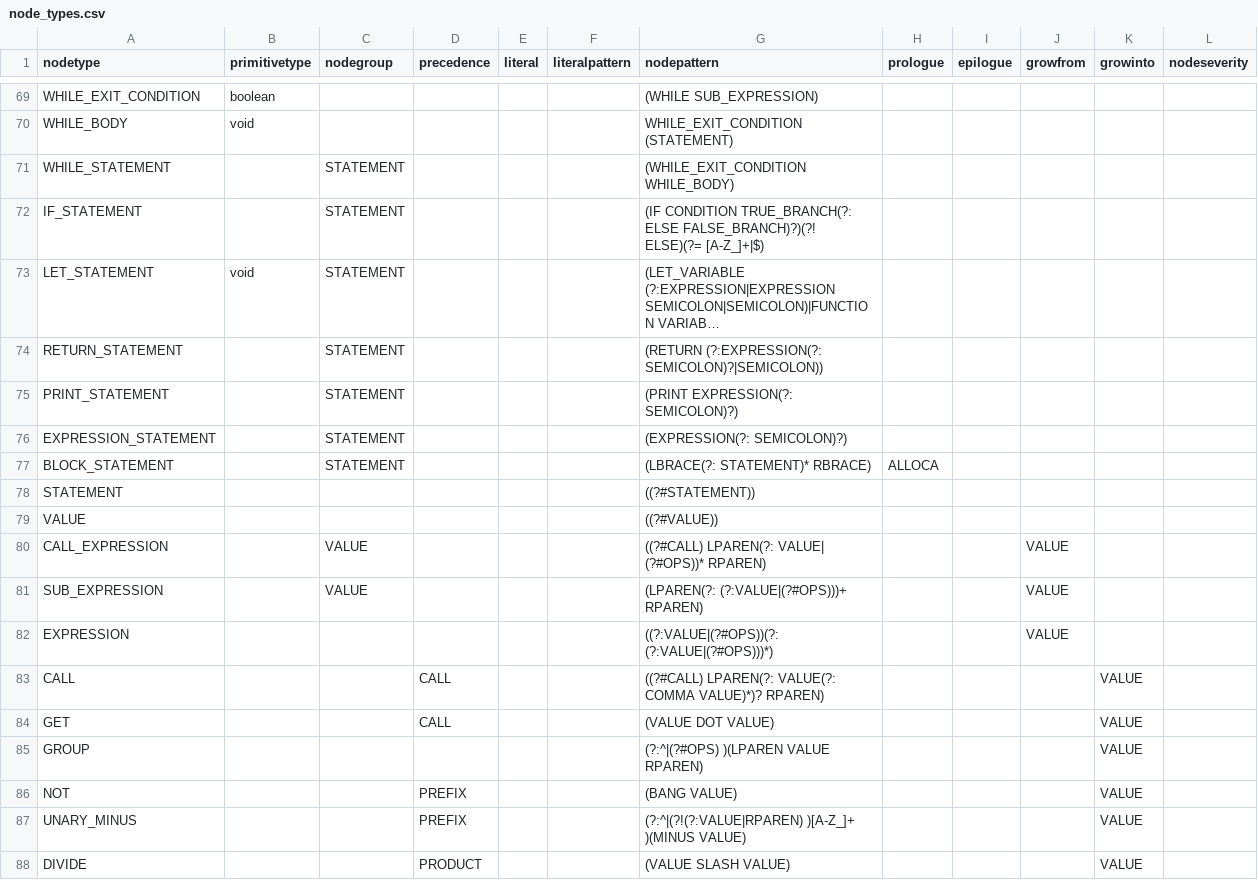
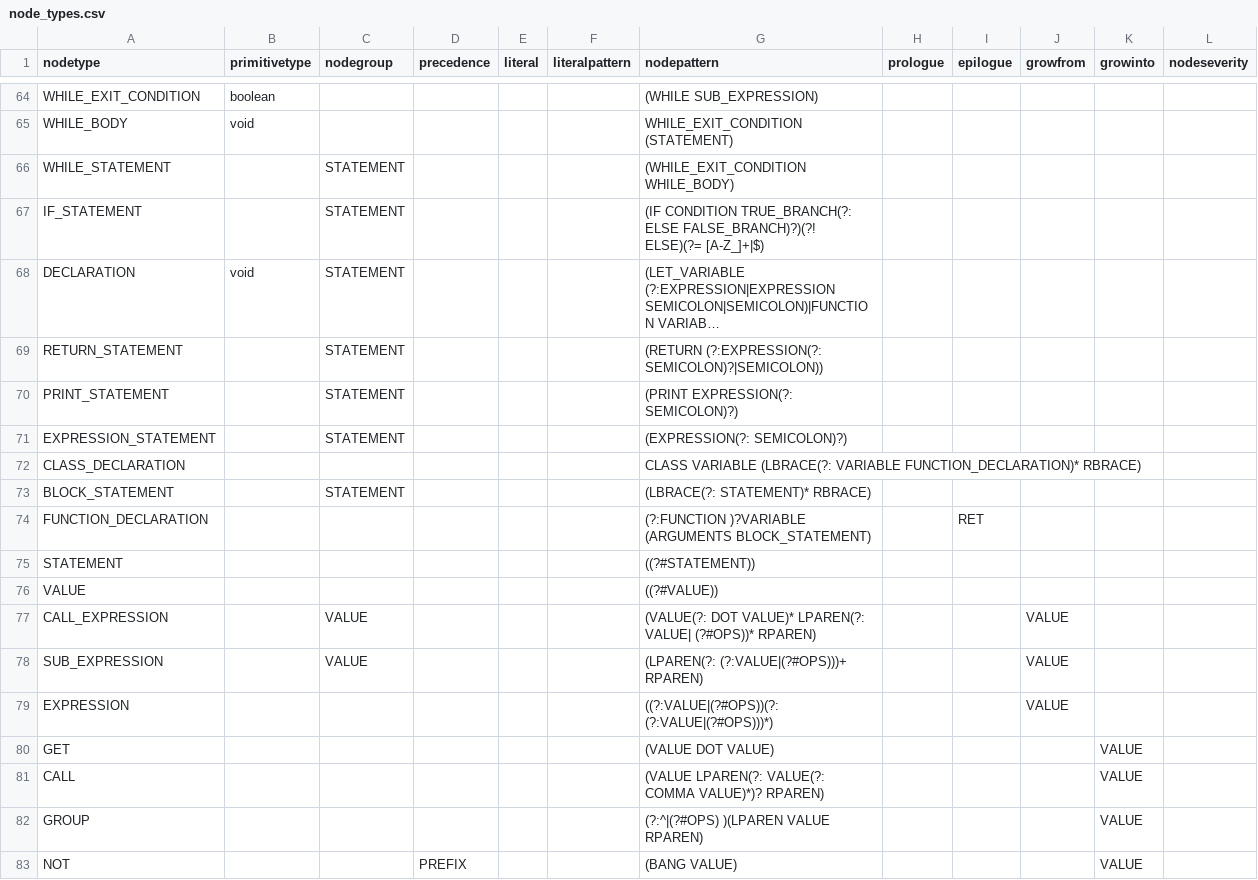
Before and after one commit to soft-lang/soft, a CSV file: languages/lox/node_types.csv, drawn as a sheet; only a part is shown, gaps mark what is left out; the shorter side is filled out with more unchanged rows; long unchanged cells end in …; removed rows and columns are numbered as before the commit, all else as after; the diff covers the shown part only; the diff names each change by its address in the sheet, - before the commit and + after, or states it on an @@ line.

```diff
--- a/languages/lox/node_types.csv
+++ b/languages/lox/node_types.csv
-A68 (nodetype): LET_STATEMENT
+A68 (nodetype): DECLARATION
+row 72: CLASS_DECLARATION |  |  |  |  |  | CLASS VARIABLE (LBRACE(?: VARIABLE FUNCTION_DECLARATION)* RBRACE)
-H73 (prologue): ALLOCA
+H73 (prologue): (empty)
+row 74: FUNCTION_DECLARATION |  |  |  |  |  | (?:FUNCTION )?VARIABLE (ARGUMENTS BLOCK_STATEMENT) |  | RET
-G77 (nodepattern): ((?#CALL) LPAREN(?: VALUE|…
+G77 (nodepattern): (VALUE(?: DOT VALUE)* LPAREN(?: VALUE|…
-row 83: CALL |  |  | CALL |  |  | ((?#CALL) LPAREN(?: VALUE(?: COMMA VALUE)*)? RPAREN) |  |  |  | VALUE
-D80 (precedence): CALL
+D80 (precedence): (empty)
+row 81: CALL |  |  |  |  |  | (VALUE LPAREN(?: VALUE(?: COMMA VALUE)*)? RPAREN) |  |  |  | VALUE
```
Also changed, not shown: 5 removed rows and 2 edited cells elsewhere in this file, languages/monkey/node_types.csv, 23 other files.
